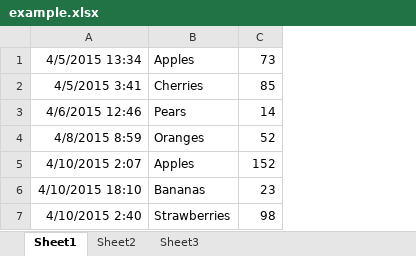
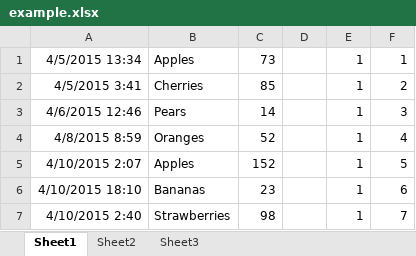
Before and after one commit to minstrel1149/automation_practice-sweigart1, an Excel workbook: attachments/example.xlsx, sheet Sheet1, drawn as a sheet; values as stored, in another font and other column widths than the file's, no borders; the diff names each change by its address in the sheet, - before the commit and + after, or states it on an @@ line.

```diff
--- a/attachments/example.xlsx (sheet Sheet1)
+++ b/attachments/example.xlsx (sheet Sheet1)
+column D, empty
+column E, rows 1-7: all 1
+column F, rows 1-7: 1 | 2 | 3 | 4 | 5 | 6 | 7
```
Also changed, not shown: 2 other files.
